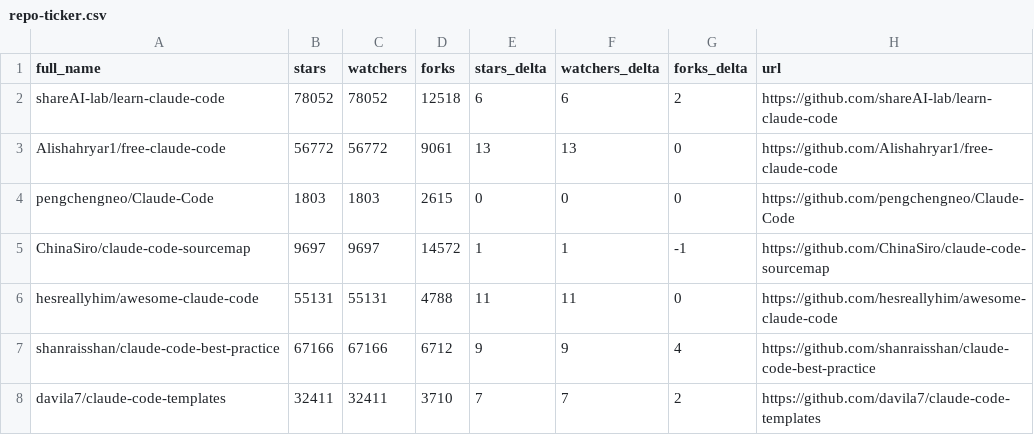
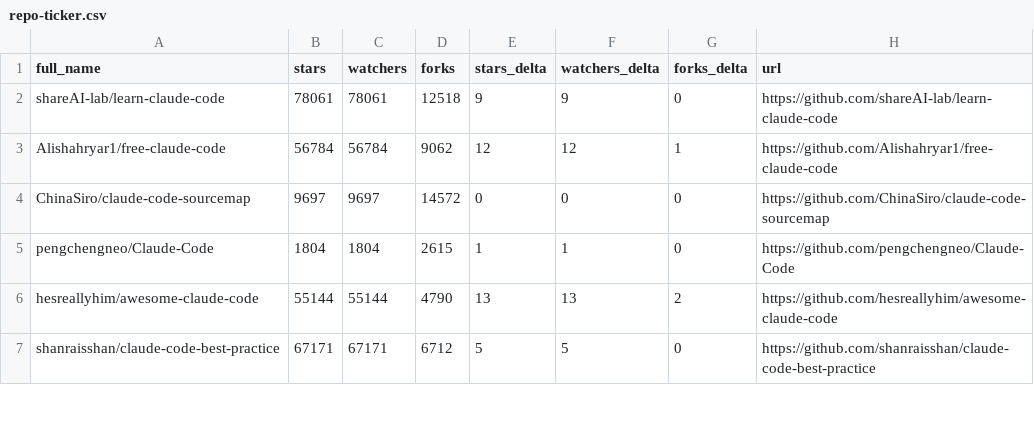
Before and after one commit to hesreallyhim/awesome-claude-code, a CSV file: data/repo-ticker.csv, drawn as a sheet; only a part is shown; the diff covers the shown part only.

```diff
--- a/data/repo-ticker.csv
+++ b/data/repo-ticker.csv
@@ -1,8 +1,7 @@
 full_name,stars,watchers,forks,stars_delta,watchers_delta,forks_delta,url
-shareAI-lab/learn-claude-code,78052,78052,12518,6,6,2,https://github.com/shareAI-lab/learn-claude-code
-Alishahryar1/free-claude-code,56772,56772,9061,13,13,0,https://github.com/Alishahryar1/free-claude-code
-pengchengneo/Claude-Code,1803,1803,2615,0,0,0,https://github.com/pengchengneo/Claude-Code
-ChinaSiro/claude-code-sourcemap,9697,9697,14572,1,1,-1,https://github.com/ChinaSiro/claude-code-sourcemap
-hesreallyhim/awesome-claude-code,55131,55131,4788,11,11,0,https://github.com/hesreallyhim/awesome-claude-code
-shanraisshan/claude-code-best-practice,67166,67166,6712,9,9,4,https://github.com/shanraisshan/claude-code-best-practice
-davila7/claude-code-templates,32411,32411,3710,7,7,2,https://github.com/davila7/claude-code-templates
+shareAI-lab/learn-claude-code,78061,78061,12518,9,9,0,https://github.com/shareAI-lab/learn-claude-code
+Alishahryar1/free-claude-code,56784,56784,9062,12,12,1,https://github.com/Alishahryar1/free-claude-code
+ChinaSiro/claude-code-sourcemap,9697,9697,14572,0,0,0,https://github.com/ChinaSiro/claude-code-sourcemap
+pengchengneo/Claude-Code,1804,1804,2615,1,1,0,https://github.com/pengchengneo/Claude-Code
+hesreallyhim/awesome-claude-code,55144,55144,4790,13,13,2,https://github.com/hesreallyhim/awesome-claude-code
+shanraisshan/claude-code-best-practice,67171,67171,6712,5,5,0,https://github.com/shanraisshan/claude-code-best-practice
```
Also changed, not shown: 2 added rows, 1 removed row, 3 moved rows and 122 edited cells elsewhere in this file, 2 other files.
